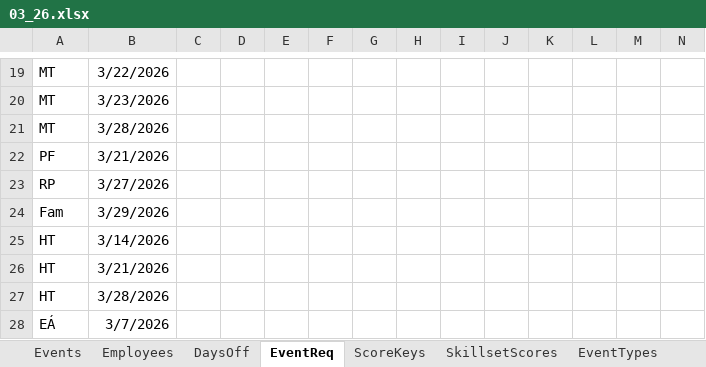
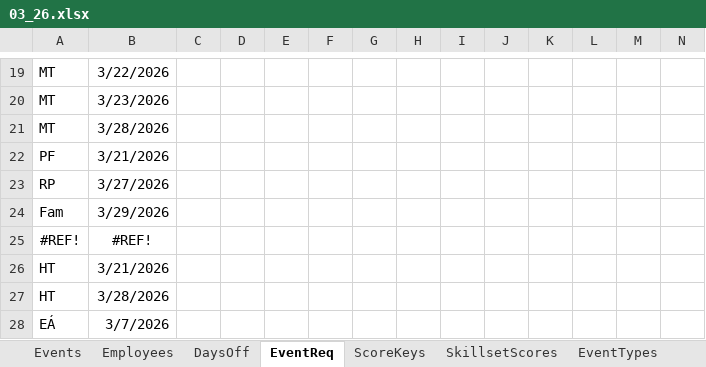
Before and after one commit to siljag23/Verkfraedi_X, an Excel workbook: Data/03_26.xlsx, sheet EventReq, drawn as a sheet; only a part is shown, gaps mark what is left out; values as stored, in another font and other column widths than the file's, no borders; removed rows and columns are numbered as before the commit, all else as after; rows hold the shown columns only; the diff names each change by its address in the sheet, - before the commit and + after, or states it on an @@ line.

```diff
--- a/Data/03_26.xlsx (sheet EventReq)
+++ b/Data/03_26.xlsx (sheet EventReq)
-row 25: HT | 3/14/2026
+row 25: #REF! | #REF!
```
Also changed, not shown: sheet Events, formulas that keep their value, Data/04_26.xlsx.
